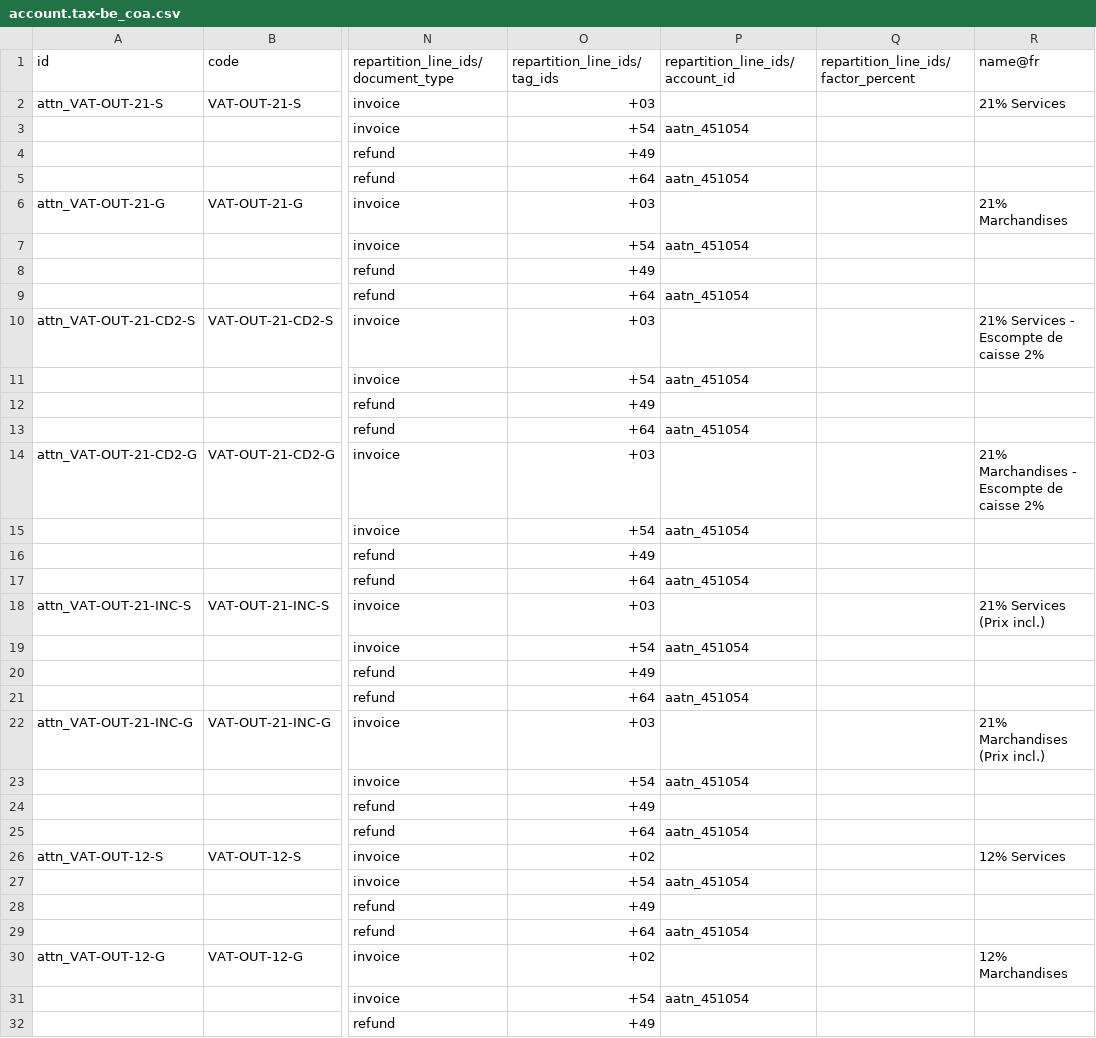
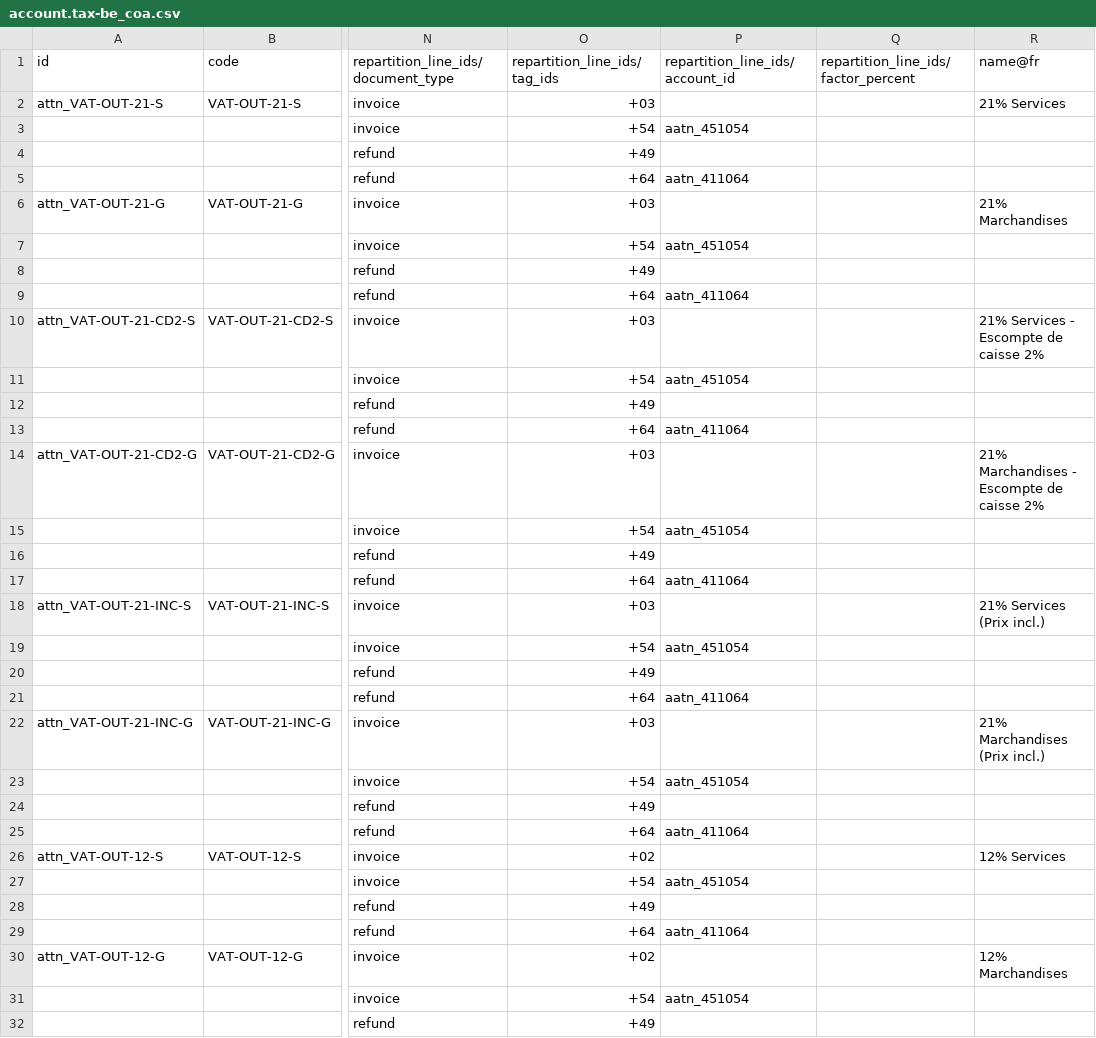
Before and after one commit to Elneo-group/community-addons, a CSV file: l10n_be_coa_multilang/data/template/account.tax-be_coa.csv, drawn as a sheet; only a part is shown, gaps mark what is left out; the diff covers the shown part only; the diff names each change by its address in the sheet, - before the commit and + after, or states it on an @@ line.

Commit message:
l10n_be_coa_multilang

```diff
--- a/l10n_be_coa_multilang/data/template/account.tax-be_coa.csv
+++ b/l10n_be_coa_multilang/data/template/account.tax-be_coa.csv
-P5 (repartition_line_ids/account_id): aatn_451054
+P5 (repartition_line_ids/account_id): aatn_411064
-P9 (repartition_line_ids/account_id): aatn_451054
+P9 (repartition_line_ids/account_id): aatn_411064
-P13 (repartition_line_ids/account_id): aatn_451054
+P13 (repartition_line_ids/account_id): aatn_411064
-P17 (repartition_line_ids/account_id): aatn_451054
+P17 (repartition_line_ids/account_id): aatn_411064
-P21 (repartition_line_ids/account_id): aatn_451054
+P21 (repartition_line_ids/account_id): aatn_411064
-P25 (repartition_line_ids/account_id): aatn_451054
+P25 (repartition_line_ids/account_id): aatn_411064
-P29 (repartition_line_ids/account_id): aatn_451054
+P29 (repartition_line_ids/account_id): aatn_411064
```
Also changed, not shown: 3 edited cells elsewhere in this file, 5 other files.
